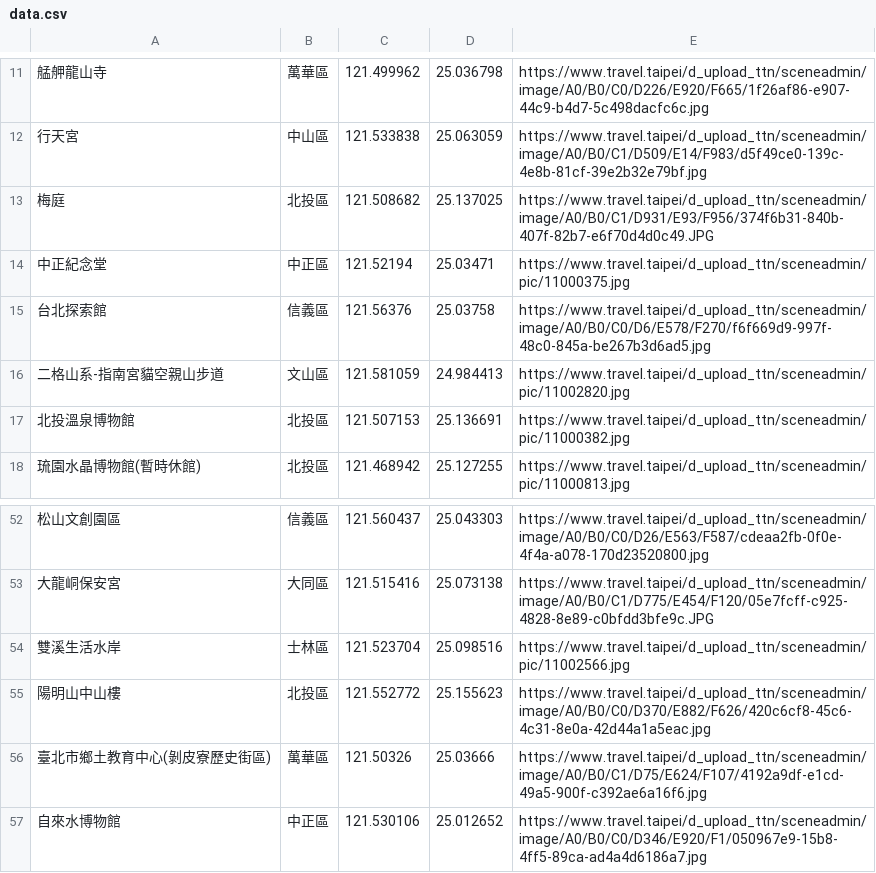
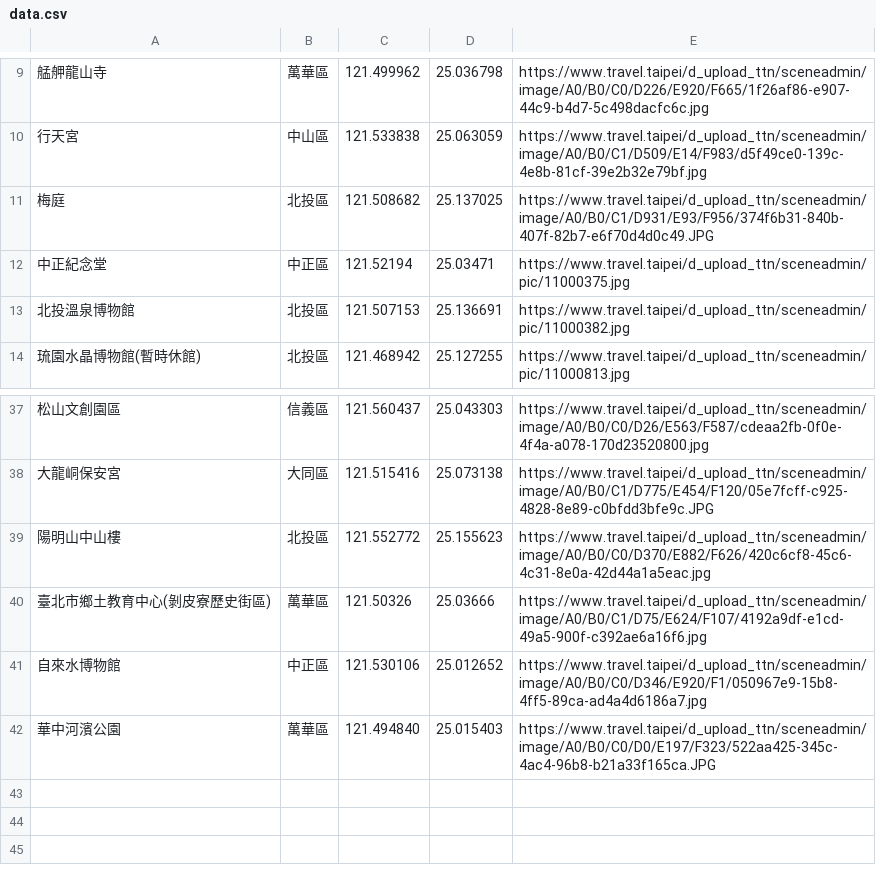
Before and after one commit to kikimiao1995/wehelp, a CSV file: week-3/data.csv, drawn as a sheet; only a part is shown, gaps mark what is left out; the shorter side is filled out with more unchanged rows; the diff covers the shown part only.

```diff
--- a/week-3/data.csv
+++ b/week-3/data.csv
@@ -14,4 +12,2 @@
 中正紀念堂,中正區,121.52194,25.03471,https://www.travel.taipei/d_upload_ttn/sceneadmin/pic/11000375.jpg
-台北探索館,信義區,121.56376,25.03758,https://www.travel.taipei/d_upload_ttn/sceneadmin/image/A0/B0/C0/D6/E578/F270/f6f669d9-997f-48c0-845a-be267b3d6ad5.jpg
-二格山系-指南宮貓空親山步道,文山區,121.581059,24.984413,https://www.travel.taipei/d_upload_ttn/sceneadmin/pic/11002820.jpg
 北投溫泉博物館,北投區,121.507153,25.136691,https://www.travel.taipei/d_upload_ttn/sceneadmin/pic/11000382.jpg
@@ -53,3 +38,2 @@
 大龍峒保安宮,大同區,121.515416,25.073138,https://www.travel.taipei/d_upload_ttn/sceneadmin/image/A0/B0/C1/D775/E454/F120/05e7fcff-c925-4828-8e89-c0bfdd3bfe9c.JPG
-雙溪生活水岸,士林區,121.523704,25.098516,https://www.travel.taipei/d_upload_ttn/sceneadmin/pic/11002566.jpg
 陽明山中山樓,北投區,121.552772,25.155623,https://www.travel.taipei/d_upload_ttn/sceneadmin/image/A0/B0/C0/D370/E882/F626/420c6cf8-45c6-4c31-8e0a-42d44a1a5eac.jpg
```
Also changed, not shown: 13 removed rows elsewhere in this file, 2 other files.
